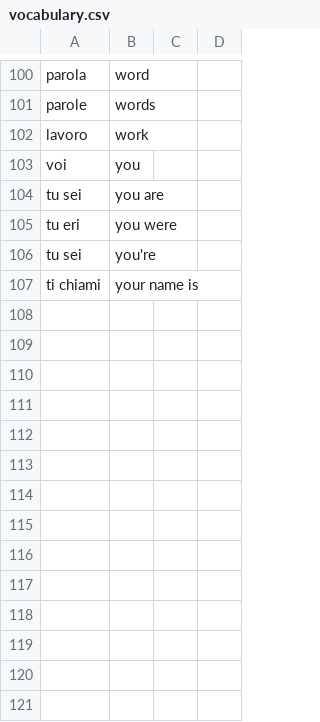
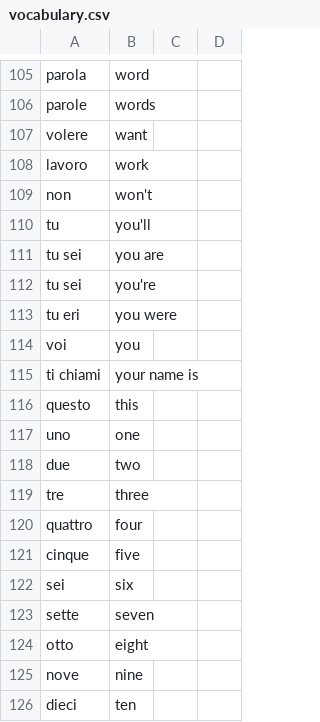
Before and after one commit to jasontcrabtree/scambio, a CSV file: vocabulary.csv, drawn as a sheet; only a part is shown, gaps mark what is left out; the diff covers the shown part only.

Commit message:
Local words

```diff
--- a/vocabulary.csv
+++ b/vocabulary.csv
@@ -101,7 +106,21 @@ parola,word
 parole,words
+volere,want
 lavoro,work
+non,won't
+tu,you'll
+tu sei,you are
+tu sei,you're
+tu eri,you were
 voi,you
-tu sei,you are
-tu eri,you were
-tu sei,you're
 ti chiami,your name is
+questo,this
+uno,one
+due,two
+tre,three
+quattro,four
+cinque,five
+sei,six
+sette,seven
+otto,eight
+nove,nine
+dieci,ten
```
Also changed, not shown: 18 added rows, 1 moved row and 3 edited cells elsewhere in this file.
